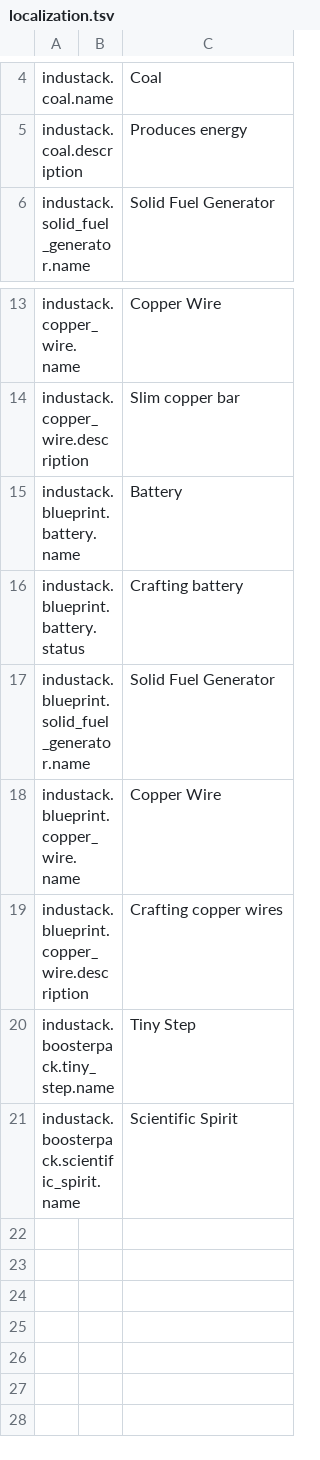
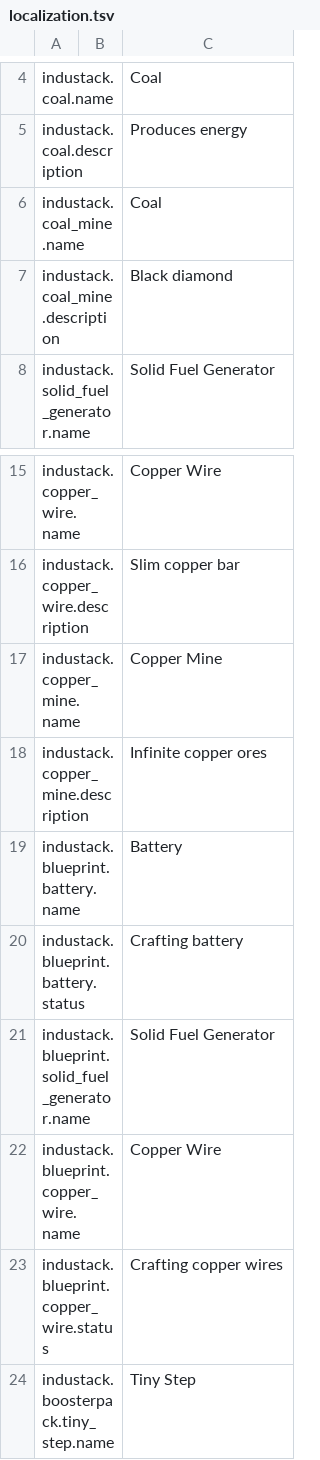
Before and after one commit to d3ara1n/industack, a TSV file: src/localization.tsv, drawn as a sheet; only a part is shown, gaps mark what is left out; the shorter side is filled out with more unchanged rows.

```diff
--- a/src/localization.tsv
+++ b/src/localization.tsv
@@ -5,2 +5,4 @@ industack.coal.name		Coal
 industack.coal.description		Produces energy
+industack.coal_mine.name		Coal
+industack.coal_mine.description		Black diamond
 industack.solid_fuel_generator.name		Solid Fuel Generator
@@ -14,2 +16,4 @@ industack.copper_wire.name		Copper Wire
 industack.copper_wire.description		Slim copper bar
+industack.copper_mine.name		Copper Mine
+industack.copper_mine.description		Infinite copper ores
 industack.blueprint.battery.name		Battery
@@ -18,3 +22,3 @@ industack.blueprint.solid_fuel_generator.name		Solid Fuel Generator
 industack.blueprint.copper_wire.name		Copper Wire
-industack.blueprint.copper_wire.description		Crafting copper wires
+industack.blueprint.copper_wire.status		Crafting copper wires
 industack.boosterpack.tiny_step.name		Tiny Step
```
Also changed, not shown: 8 other files.
